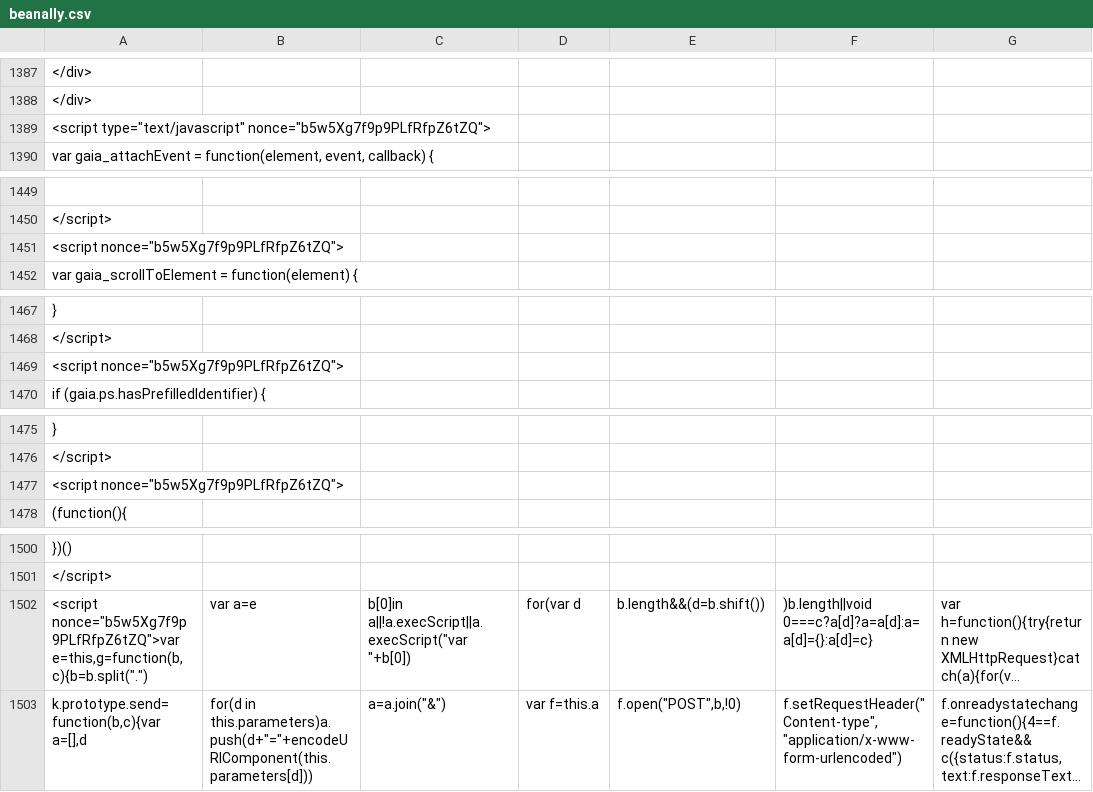
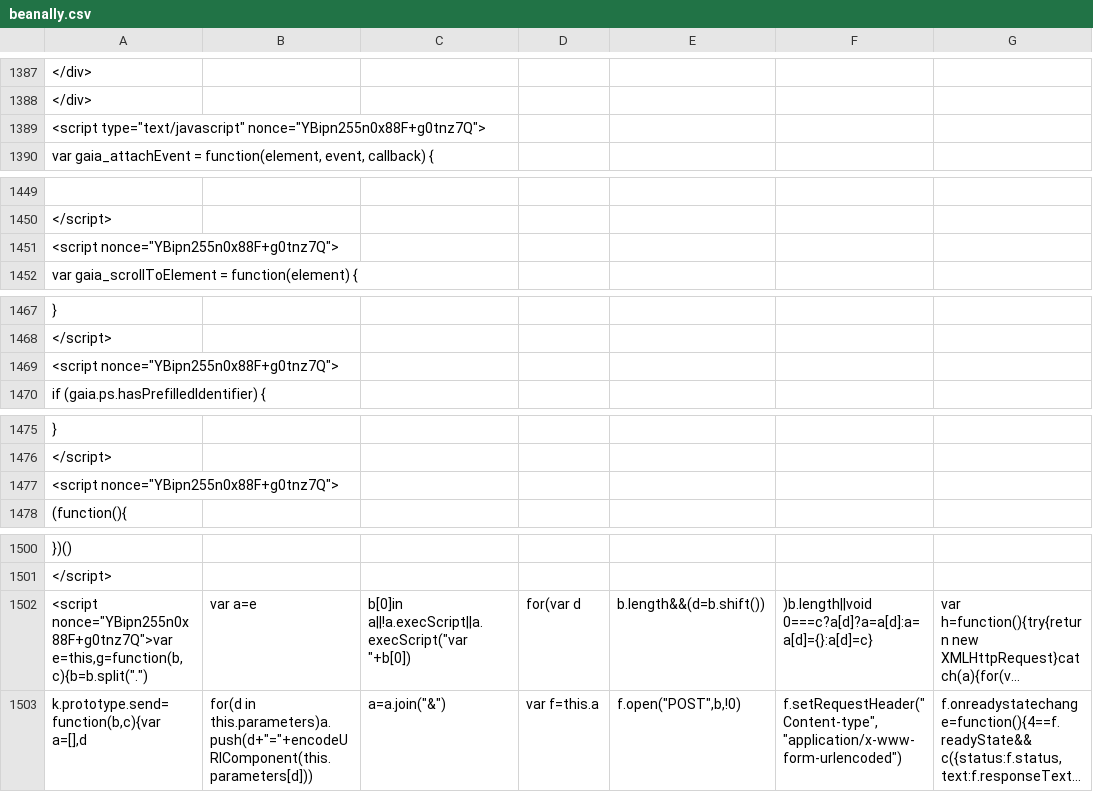
Before and after one commit to duallain/beanally, a CSV file: beanally.csv, drawn as a sheet; only a part is shown, gaps mark what is left out; long unchanged cells end in …; the diff covers the shown part only; the diff names each change by its address in the sheet, - before the commit and + after, or states it on an @@ line.

```diff
--- a/beanally.csv
+++ b/beanally.csv
-A1389: <script type="text/javascript" nonce="b5w5Xg7f9p9PLfRfpZ6tZQ">
+A1389: <script type="text/javascript" nonce="YBipn255n0x88F+g0tnz7Q">
-A1451: <script nonce="b5w5Xg7f9p9PLfRfpZ6tZQ">
+A1451: <script nonce="YBipn255n0x88F+g0tnz7Q">
-A1469: <script nonce="b5w5Xg7f9p9PLfRfpZ6tZQ">
+A1469: <script nonce="YBipn255n0x88F+g0tnz7Q">
-A1477: <script nonce="b5w5Xg7f9p9PLfRfpZ6tZQ">
+A1477: <script nonce="YBipn255n0x88F+g0tnz7Q">
-A1502: <script nonce="b5w5Xg7f9p9PLfRfpZ6tZQ">var e=this,g=function(b,c){b=b.split(".")
+A1502: <script nonce="YBipn255n0x88F+g0tnz7Q">var e=this,g=function(b,c){b=b.split(".")
```
Also changed, not shown: 9 edited cells elsewhere in this file.
